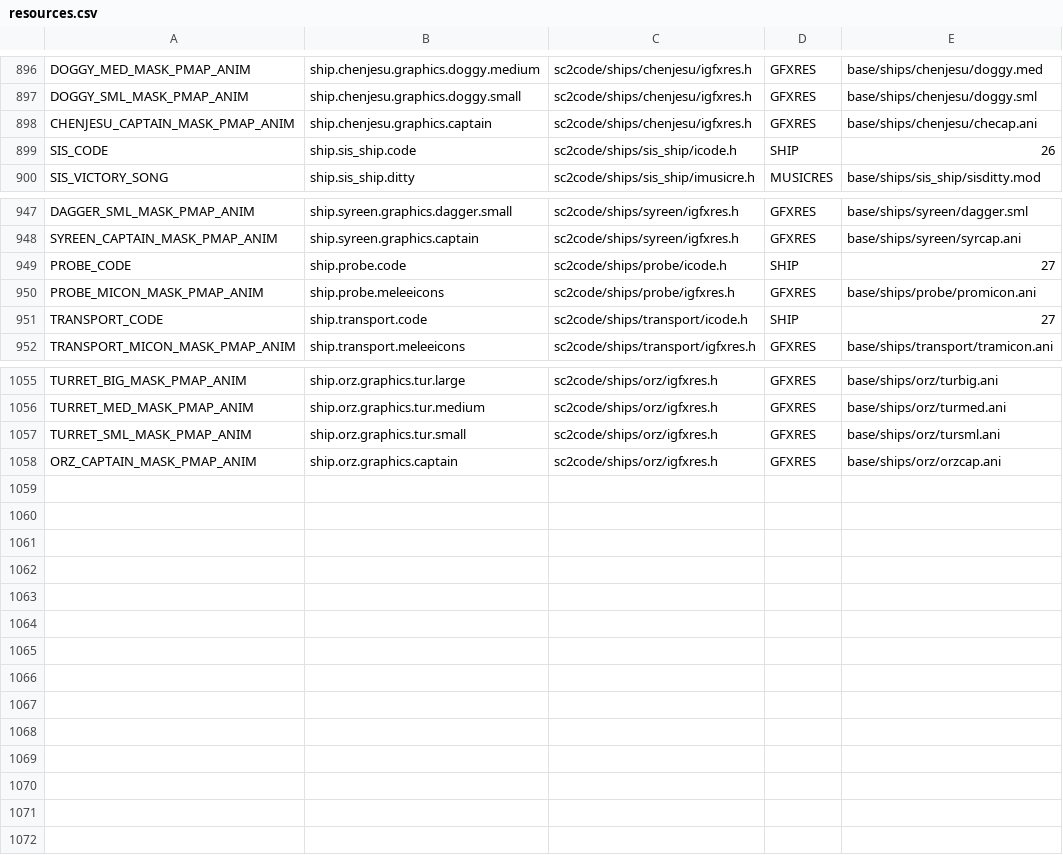
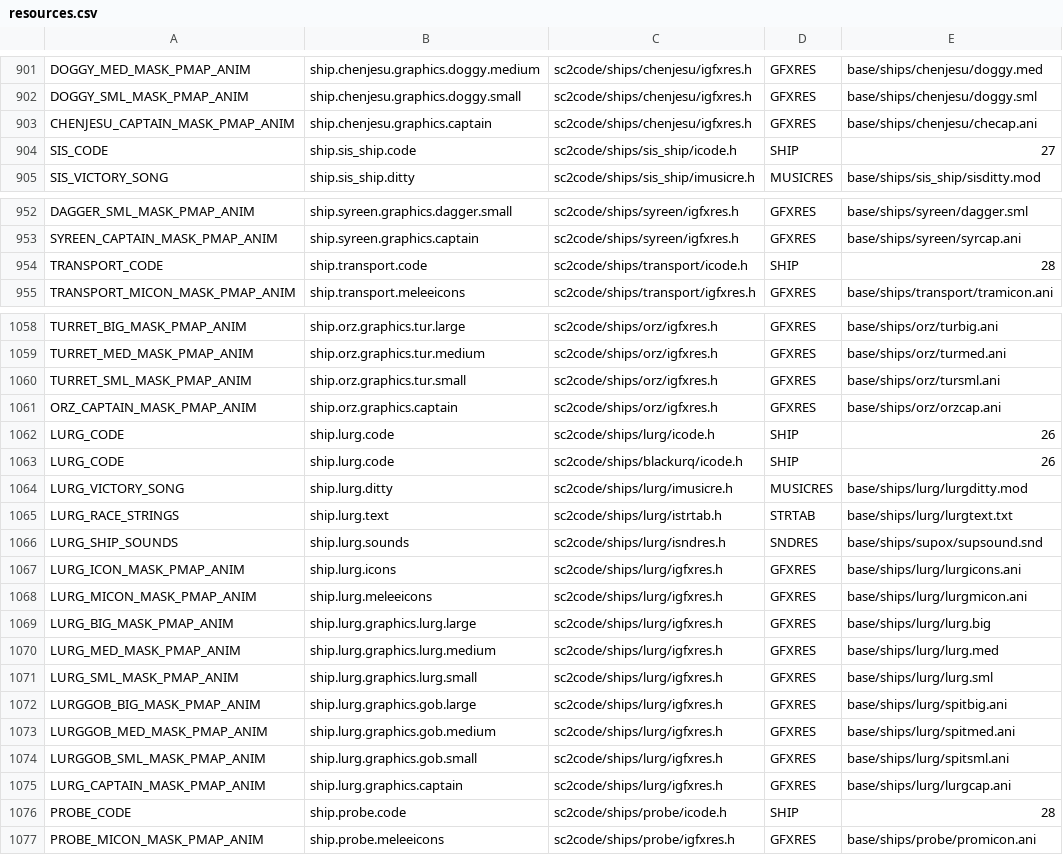
Before and after one commit to ejrh/project6014, a CSV file: tools/resmap/resources.csv, drawn as a sheet; only a part is shown, gaps mark what is left out; the diff covers the shown part only.

Commit message:
Added Lurg to adventure and supermelee games. The comm anim still needs some work as do the ship gfx.

```diff
--- a/tools/resmap/resources.csv
+++ b/tools/resmap/resources.csv
@@ -898,3 +903,3 @@ DOGGY_SML_MASK_PMAP_ANIM,ship.chenjesu.graphics.doggy.small,sc2code/ships/chenje
 CHENJESU_CAPTAIN_MASK_PMAP_ANIM,ship.chenjesu.graphics.captain,sc2code/ships/chenjesu/igfxres.h,GFXRES,base/ships/chenjesu/checap.ani
-SIS_CODE,ship.sis_ship.code,sc2code/ships/sis_ship/icode.h,SHIP,26
+SIS_CODE,ship.sis_ship.code,sc2code/ships/sis_ship/icode.h,SHIP,27
 SIS_VICTORY_SONG,ship.sis_ship.ditty,sc2code/ships/sis_ship/imusicre.h,MUSICRES,base/ships/sis_ship/sisditty.mod
@@ -948,5 +953,3 @@ DAGGER_SML_MASK_PMAP_ANIM,ship.syreen.graphics.dagger.small,sc2code/ships/syreen
 SYREEN_CAPTAIN_MASK_PMAP_ANIM,ship.syreen.graphics.captain,sc2code/ships/syreen/igfxres.h,GFXRES,base/ships/syreen/syrcap.ani
-PROBE_CODE,ship.probe.code,sc2code/ships/probe/icode.h,SHIP,27
-PROBE_MICON_MASK_PMAP_ANIM,ship.probe.meleeicons,sc2code/ships/probe/igfxres.h,GFXRES,base/ships/probe/promicon.ani
-TRANSPORT_CODE,ship.transport.code,sc2code/ships/transport/icode.h,SHIP,27
+TRANSPORT_CODE,ship.transport.code,sc2code/ships/transport/icode.h,SHIP,28
 TRANSPORT_MICON_MASK_PMAP_ANIM,ship.transport.meleeicons,sc2code/ships/transport/igfxres.h,GFXRES,base/ships/transport/tramicon.ani
@@ -1058 +1061,17 @@ TURRET_SML_MASK_PMAP_ANIM,ship.orz.graphics.tur.small,sc2code/ships/orz/igfxres.
 ORZ_CAPTAIN_MASK_PMAP_ANIM,ship.orz.graphics.captain,sc2code/ships/orz/igfxres.h,GFXRES,base/ships/orz/orzcap.ani
+LURG_CODE,ship.lurg.code,sc2code/ships/lurg/icode.h,SHIP,26
+LURG_CODE,ship.lurg.code,sc2code/ships/blackurq/icode.h,SHIP,26
+LURG_VICTORY_SONG,ship.lurg.ditty,sc2code/ships/lurg/imusicre.h,MUSICRES,base/ships/lurg/lurgditty.mod
+LURG_RACE_STRINGS,ship.lurg.text,sc2code/ships/lurg/istrtab.h,STRTAB,base/ships/lurg/lurgtext.txt
+LURG_SHIP_SOUNDS,ship.lurg.sounds,sc2code/ships/lurg/isndres.h,SNDRES,base/ships/supox/supsound.snd
+LURG_ICON_MASK_PMAP_ANIM,ship.lurg.icons,sc2code/ships/lurg/igfxres.h,GFXRES,base/ships/lurg/lurgicons.ani
+LURG_MICON_MASK_PMAP_ANIM,ship.lurg.meleeicons,sc2code/ships/lurg/igfxres.h,GFXRES,base/ships/lurg/lurgmicon.ani
+LURG_BIG_MASK_PMAP_ANIM,ship.lurg.graphics.lurg.large,sc2code/ships/lurg/igfxres.h,GFXRES,base/ships/lurg/lurg.big
+LURG_MED_MASK_PMAP_ANIM,ship.lurg.graphics.lurg.medium,sc2code/ships/lurg/igfxres.h,GFXRES,base/ships/lurg/lurg.med
+LURG_SML_MASK_PMAP_ANIM,ship.lurg.graphics.lurg.small,sc2code/ships/lurg/igfxres.h,GFXRES,base/ships/lurg/lurg.sml
+LURGGOB_BIG_MASK_PMAP_ANIM,ship.lurg.graphics.gob.large,sc2code/ships/lurg/igfxres.h,GFXRES,base/ships/lurg/spitbig.ani
+LURGGOB_MED_MASK_PMAP_ANIM,ship.lurg.graphics.gob.medium,sc2code/ships/lurg/igfxres.h,GFXRES,base/ships/lurg/spitmed.ani
+LURGGOB_SML_MASK_PMAP_ANIM,ship.lurg.graphics.gob.small,sc2code/ships/lurg/igfxres.h,GFXRES,base/ships/lurg/spitsml.ani
+LURG_CAPTAIN_MASK_PMAP_ANIM,ship.lurg.graphics.captain,sc2code/ships/lurg/igfxres.h,GFXRES,base/ships/lurg/lurgcap.ani
+PROBE_CODE,ship.probe.code,sc2code/ships/probe/icode.h,SHIP,28
+PROBE_MICON_MASK_PMAP_ANIM,ship.probe.meleeicons,sc2code/ships/probe/igfxres.h,GFXRES,base/ships/probe/promicon.ani
```
Also changed, not shown: 5 added rows, 5 moved rows and 24 edited cells elsewhere in this file, 55 other files.
